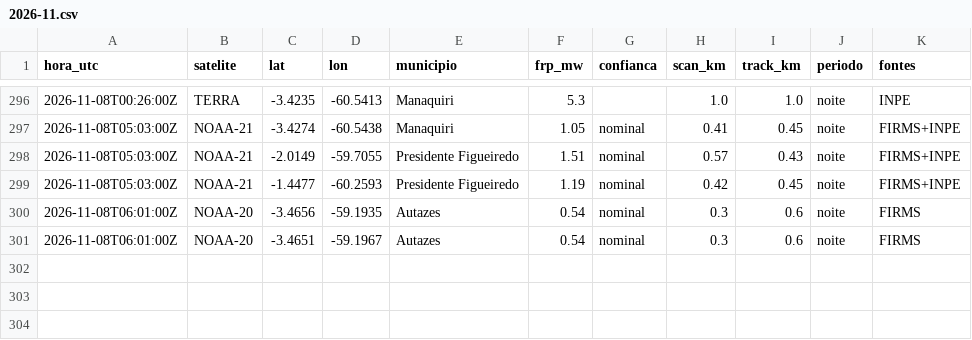
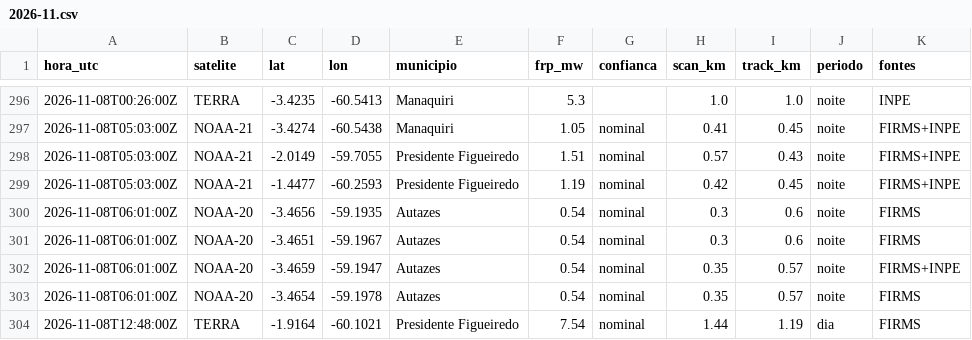
Before and after one commit to UFAMCCA/MonitorBETA, a CSV file: docs/data/historico/manaus/2026-11.csv, drawn as a sheet; only a part is shown, gaps mark what is left out; the diff names each change by its address in the sheet, - before the commit and + after, or states it on an @@ line.

```diff
--- a/docs/data/historico/manaus/2026-11.csv
+++ b/docs/data/historico/manaus/2026-11.csv
+row 302: 2026-11-08T06:01:00Z | NOAA-20 | -3.4659 | -59.1947 | Autazes | 0.54 | nominal | 0.35 | 0.57 | noite | FIRMS+INPE
+row 303: 2026-11-08T06:01:00Z | NOAA-20 | -3.4654 | -59.1978 | Autazes | 0.54 | nominal | 0.35 | 0.57 | noite | FIRMS
+row 304: 2026-11-08T12:48:00Z | TERRA | -1.9164 | -60.1021 | Presidente Figueiredo | 7.54 | nominal | 1.44 | 1.19 | dia | FIRMS
```
Also changed, not shown: docs/data/historico/benjamin-constant/2026-11.csv, docs/data/historico/coari/2026-11.csv, 27 other files.
